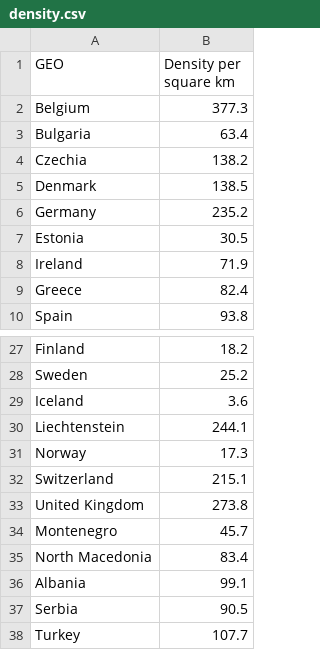
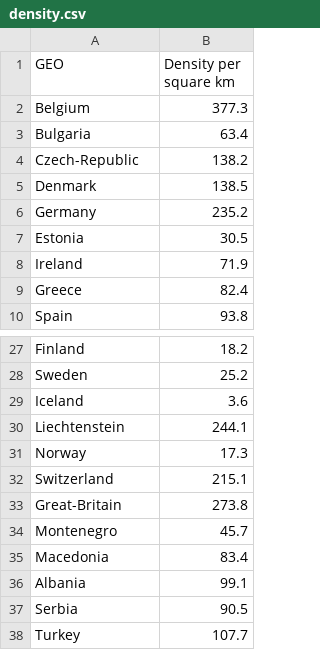
Before and after one commit to mattiejas/SNACS-road-intersections, a CSV file: data/density.csv, drawn as a sheet; only a part is shown, gaps mark what is left out; the diff names each change by its address in the sheet, - before the commit and + after, or states it on an @@ line.

```diff
--- a/data/density.csv
+++ b/data/density.csv
-A4 (GEO): Czechia
+A4 (GEO): Czech-Republic
-A33 (GEO): United Kingdom
+A33 (GEO): Great-Britain
-A35 (GEO): North Macedonia
+A35 (GEO): Macedonia
```
Also changed, not shown: 5 other files.
